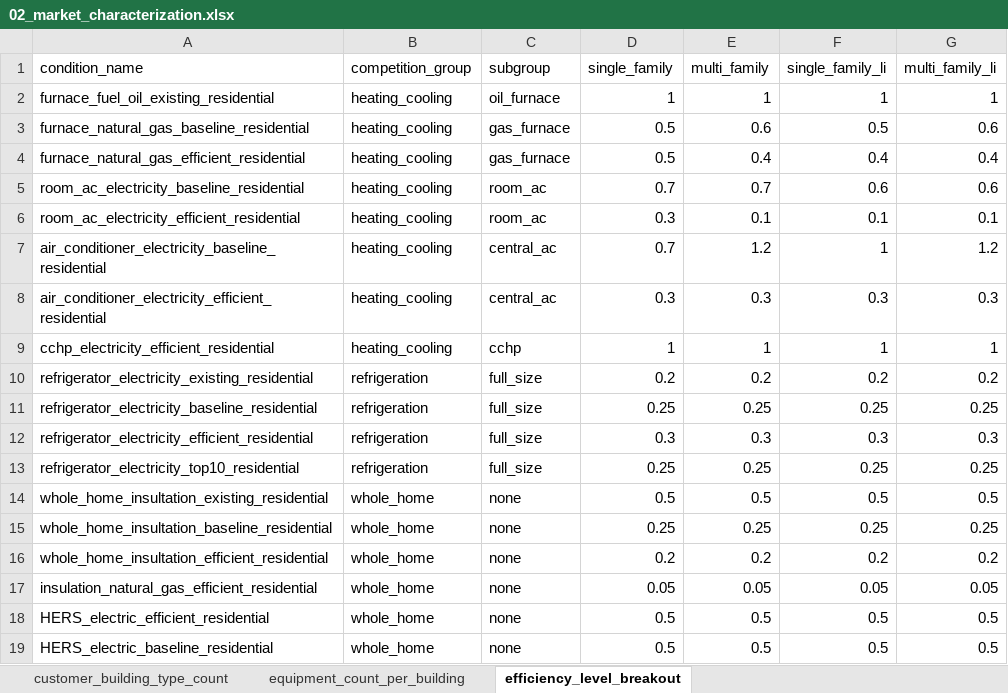
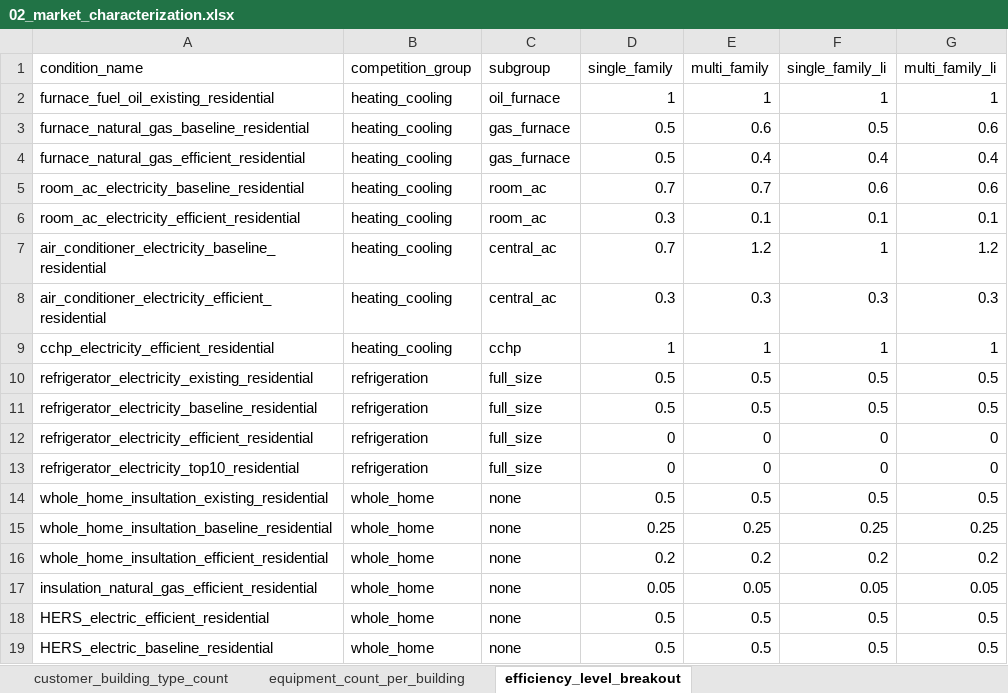
Before and after one commit to NV5-Optimal/Potential_Study_Tool_Prototype, an Excel workbook: 001_input/02_market_characterization.xlsx, sheet efficiency_level_breakout, drawn as a sheet; values as stored, in another font and other column widths than the file's, no borders; the diff names each change by its address in the sheet, - before the commit and + after, or states it on an @@ line.

```diff
--- a/001_input/02_market_characterization.xlsx (sheet efficiency_level_breakout)
+++ b/001_input/02_market_characterization.xlsx (sheet efficiency_level_breakout)
-D10 (single_family): 0.2
+D10 (single_family): 0.5
-E10 (multi_family): 0.2
+E10 (multi_family): 0.5
-F10 (single_family_li): 0.2
+F10 (single_family_li): 0.5
-G10 (multi_family_li): 0.2
+G10 (multi_family_li): 0.5
-D11 (single_family): 0.25
+D11 (single_family): 0.5
-E11 (multi_family): 0.25
+E11 (multi_family): 0.5
-F11 (single_family_li): 0.25
+F11 (single_family_li): 0.5
-G11 (multi_family_li): 0.25
+G11 (multi_family_li): 0.5
-D12 (single_family): 0.3
+D12 (single_family): 0
-E12 (multi_family): 0.3
+E12 (multi_family): 0
-F12 (single_family_li): 0.3
+F12 (single_family_li): 0
-G12 (multi_family_li): 0.3
+G12 (multi_family_li): 0
-D13 (single_family): 0.25
+D13 (single_family): 0
-E13 (multi_family): 0.25
+E13 (multi_family): 0
-F13 (single_family_li): 0.25
+F13 (single_family_li): 0
-G13 (multi_family_li): 0.25
+G13 (multi_family_li): 0
```
Also changed, not shown: 001_input/00_Master_Input_Template.xlsx, 001_output/df_yr1_001.xlsx, 21 other files.
